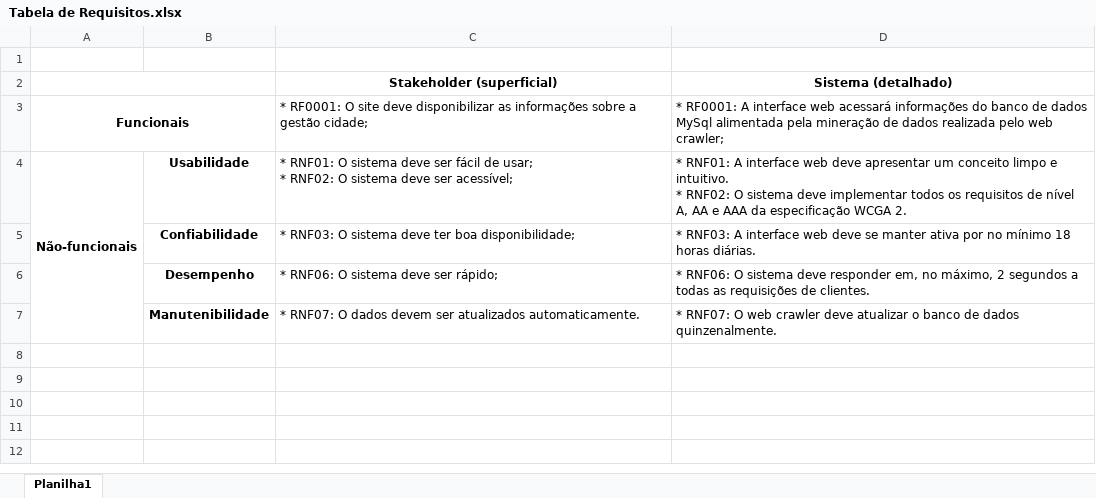
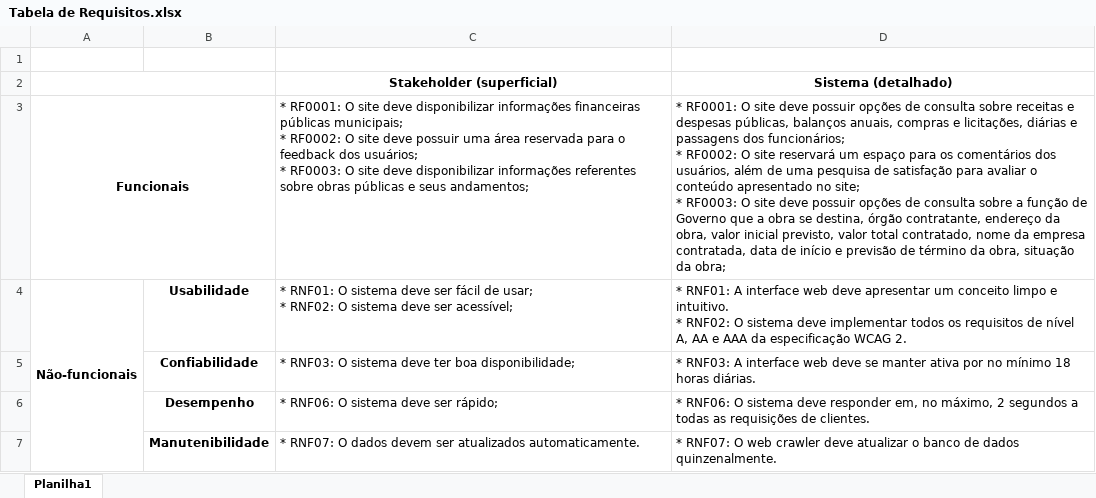
Before and after one commit to gKoiti7/Engenharia-de-Software-2, an Excel workbook: Tabela de Requisitos.xlsx, sheet Planilha1, drawn as a sheet; values as stored, in another font and other column widths than the file's, no borders; ↵ is a line break in a cell; the diff names each change by its address in the sheet, - before the commit and + after, or states it on an @@ line.

Commit message:
Atualizaçao Requisitos

```diff
--- a/Tabela de Requisitos.xlsx (sheet Planilha1)
+++ b/Tabela de Requisitos.xlsx (sheet Planilha1)
-C3 (Stakeholder (superficial)): …deve disponibilizar as informações sobre a gestão cidade;
+C3 (Stakeholder (superficial)): …deve disponibilizar informações financeiras públicas municipais; ↵ * RF0002: O site deve possuir uma área reservada para o feedback dos usuários; ↵ * RF0003: O site deve disponibilizar informações referentes sobre obras públicas e seus andamentos;
-D3 (Sistema (detalhado)): * RF0001: A interface web acessará informações do banco de dados MySql alimentada pela mineração de dados realizada pelo web crawler;
+D3 (Sistema (detalhado)): * RF0001: O site deve possuir opções de consulta sobre receitas e despesas públicas, balanços anuais, compras e licitações, diárias e passagens dos funcionários; ↵ * RF0002: O site reservará um espaço para os comentários dos usuários, além de uma pesquisa de satisfação para avaliar o conteúdo apresentado no site; ↵ * RF0003: O site deve possuir opções de consulta sobre a função de Governo que a obra se destina, órgão contratante, endereço da obra, valor inicial previsto, valor total contratado, nome da empresa contratada, data de início e previsão de término da obra, situação da obra;
-D4 (Sistema (detalhado)): …da especificação WCGA 2.
+D4 (Sistema (detalhado)): …da especificação WCAG 2.
```
